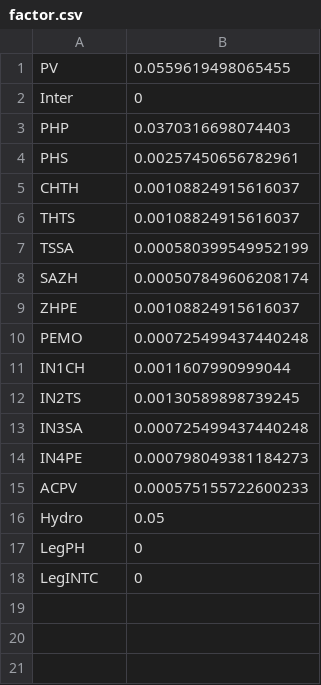
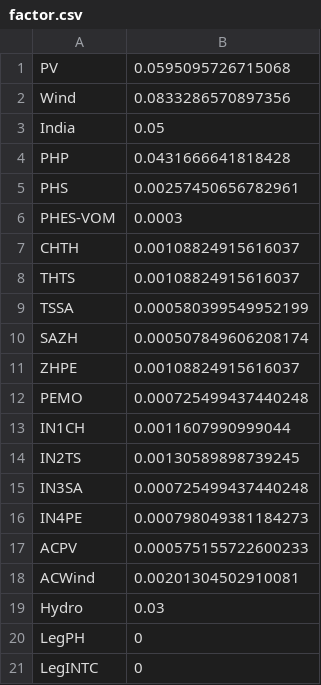
Before and after one commit to TimWeberRE100/FIRM_Bhutan_Simple, a CSV file: Data/factor.csv, drawn as a sheet.

```diff
--- a/Data/factor.csv
+++ b/Data/factor.csv
@@ -1,5 +1,7 @@
-PV,0.0559619498065455
-Inter,0
-PHP,0.0370316698074403
+PV,0.0595095726715068
+Wind,0.0833286570897356
+India,0.05
+PHP,0.0431666641818428
 PHS,0.00257450656782961
+PHES-VOM,0.0003
 CHTH,0.00108824915616037
@@ -15,3 +17,4 @@ IN4PE,0.000798049381184273
 ACPV,0.000575155722600233
-Hydro,0.05
+ACWind,0.00201304502910081
+Hydro,0.03
 LegPH,0
```
Also changed, not shown: 3 other files.
